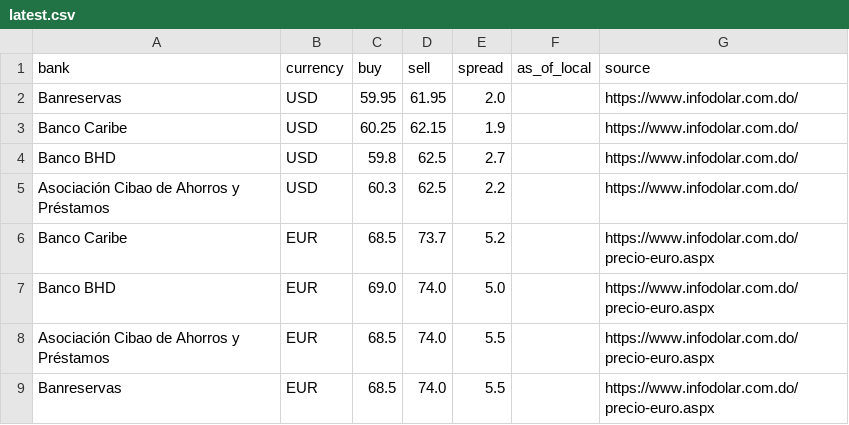
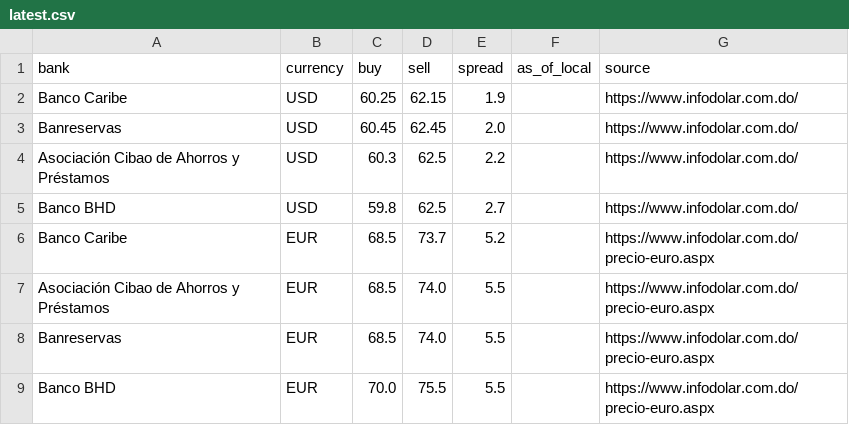
Before and after one commit to Rodyd137/infodolareuro, a CSV file: data/latest.csv, drawn as a sheet.

```diff
--- a/data/latest.csv
+++ b/data/latest.csv
@@ -1,9 +1,9 @@
 bank,currency,buy,sell,spread,as_of_local,source
-Banreservas,USD,59.95,61.95,2.0,,https://www.infodolar.com.do/
 Banco Caribe,USD,60.25,62.15,1.9,,https://www.infodolar.com.do/
+Banreservas,USD,60.45,62.45,2.0,,https://www.infodolar.com.do/
+Asociación Cibao de Ahorros y Préstamos,USD,60.3,62.5,2.2,,https://www.infodolar.com.do/
 Banco BHD,USD,59.8,62.5,2.7,,https://www.infodolar.com.do/
-Asociación Cibao de Ahorros y Préstamos,USD,60.3,62.5,2.2,,https://www.infodolar.com.do/
 Banco Caribe,EUR,68.5,73.7,5.2,,https://www.infodolar.com.do/precio-euro.aspx
-Banco BHD,EUR,69.0,74.0,5.0,,https://www.infodolar.com.do/precio-euro.aspx
 Asociación Cibao de Ahorros y Préstamos,EUR,68.5,74.0,5.5,,https://www.infodolar.com.do/precio-euro.aspx
 Banreservas,EUR,68.5,74.0,5.5,,https://www.infodolar.com.do/precio-euro.aspx
+Banco BHD,EUR,70.0,75.5,5.5,,https://www.infodolar.com.do/precio-euro.aspx
```
Also changed, not shown: 2 other files.
